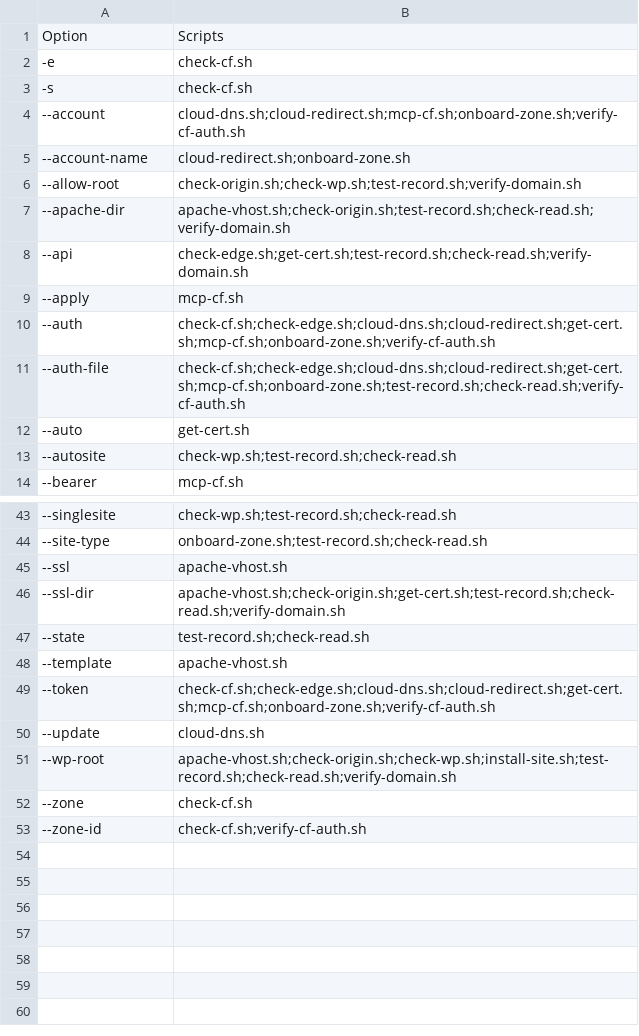
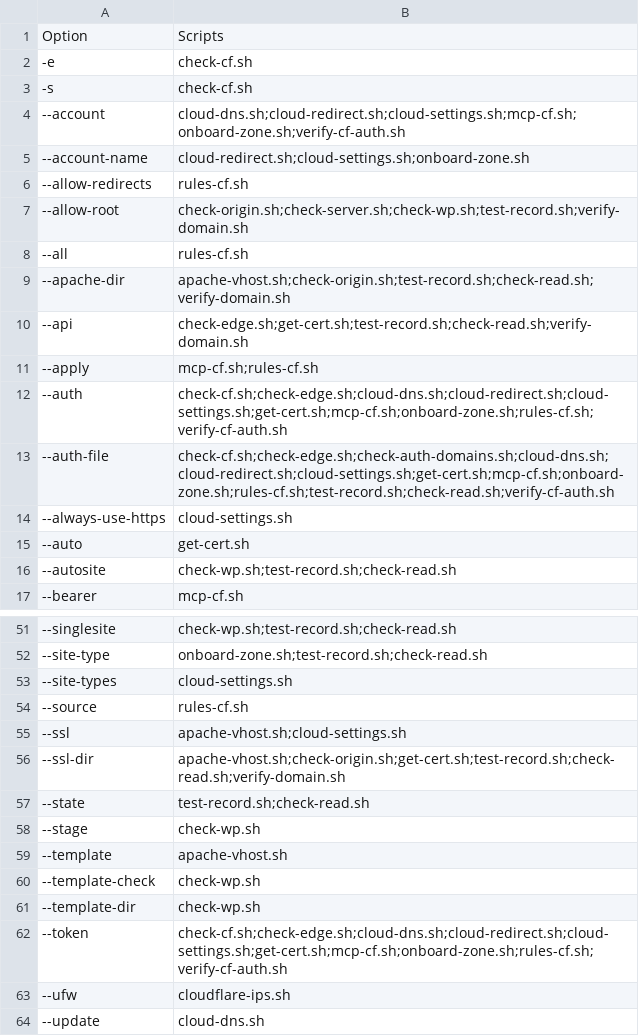
Before and after one commit to fear-ai/multiwp, a CSV file: scripts/Options.csv, drawn as a sheet; only a part is shown, gaps mark what is left out; the shorter side is filled out with more unchanged rows; the diff covers the shown part only.

```diff
--- a/scripts/Options.csv
+++ b/scripts/Options.csv
@@ -3,10 +3,13 @@ Option,Scripts
 -s,check-cf.sh
---account,cloud-dns.sh;cloud-redirect.sh;mcp-cf.sh;onboard-zone.sh;verify-cf-auth.sh
---account-name,cloud-redirect.sh;onboard-zone.sh
---allow-root,check-origin.sh;check-wp.sh;test-record.sh;verify-domain.sh
+--account,cloud-dns.sh;cloud-redirect.sh;cloud-settings.sh;mcp-cf.sh;onboard-zone.sh;verify-cf-auth.sh
+--account-name,cloud-redirect.sh;cloud-settings.sh;onboard-zone.sh
+--allow-redirects,rules-cf.sh
+--allow-root,check-origin.sh;check-server.sh;check-wp.sh;test-record.sh;verify-domain.sh
+--all,rules-cf.sh
 --apache-dir,apache-vhost.sh;check-origin.sh;test-record.sh;check-read.sh;verify-domain.sh
 --api,check-edge.sh;get-cert.sh;test-record.sh;check-read.sh;verify-domain.sh
---apply,mcp-cf.sh
---auth,check-cf.sh;check-edge.sh;cloud-dns.sh;cloud-redirect.sh;get-cert.sh;mcp-cf.sh;onboard-zone.sh;verify-cf-auth.sh
---auth-file,check-cf.sh;check-edge.sh;cloud-dns.sh;cloud-redirect.sh;get-cert.sh;mcp-cf.sh;onboard-zone.sh;test-record.sh;check-read.sh;verify-cf-auth.sh
+--apply,mcp-cf.sh;rules-cf.sh
+--auth,check-cf.sh;check-edge.sh;cloud-dns.sh;cloud-redirect.sh;cloud-settings.sh;get-cert.sh;mcp-cf.sh;onboard-zone.sh;rules-cf.sh;verify-cf-auth.sh
+--auth-file,check-cf.sh;check-edge.sh;check-auth-domains.sh;cloud-dns.sh;cloud-redirect.sh;cloud-settings.sh;get-cert.sh;mcp-cf.sh;onboard-zone.sh;rules-cf.sh;test-record.sh;check-read.sh;verify-cf-auth.sh
+--always-use-https,cloud-settings.sh
 --auto,get-cert.sh
@@ -44,7 +52,13 @@ Option,Scripts
 --site-type,onboard-zone.sh;test-record.sh;check-read.sh
---ssl,apache-vhost.sh
+--site-types,cloud-settings.sh
+--source,rules-cf.sh
+--ssl,apache-vhost.sh;cloud-settings.sh
 --ssl-dir,apache-vhost.sh;check-origin.sh;get-cert.sh;test-record.sh;check-read.sh;verify-domain.sh
 --state,test-record.sh;check-read.sh
+--stage,check-wp.sh
 --template,apache-vhost.sh
---token,check-cf.sh;check-edge.sh;cloud-dns.sh;cloud-redirect.sh;get-cert.sh;mcp-cf.sh;onboard-zone.sh;verify-cf-auth.sh
+--template-check,check-wp.sh
+--template-dir,check-wp.sh
+--token,check-cf.sh;check-edge.sh;cloud-dns.sh;cloud-redirect.sh;cloud-settings.sh;get-cert.sh;mcp-cf.sh;onboard-zone.sh;rules-cf.sh;verify-cf-auth.sh
+--ufw,cloudflare-ips.sh
 --update,cloud-dns.sh
```
Also changed, not shown: 5 added rows and 7 edited cells elsewhere in this file, scripts/Helpers.csv, 24 other files.
